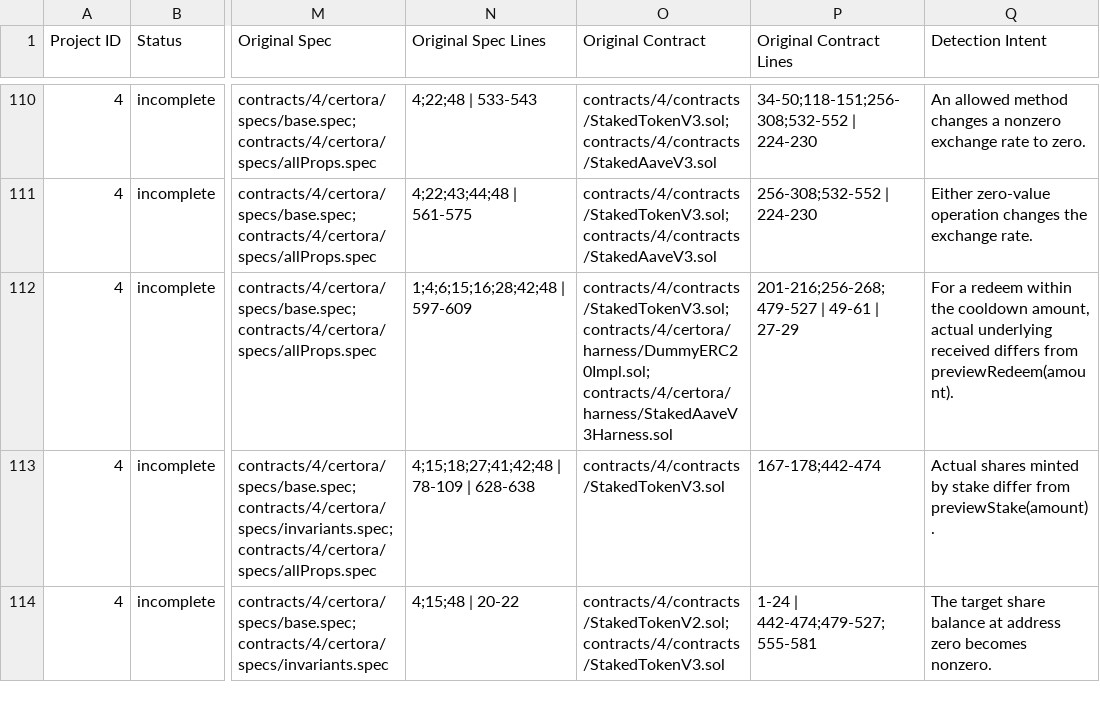
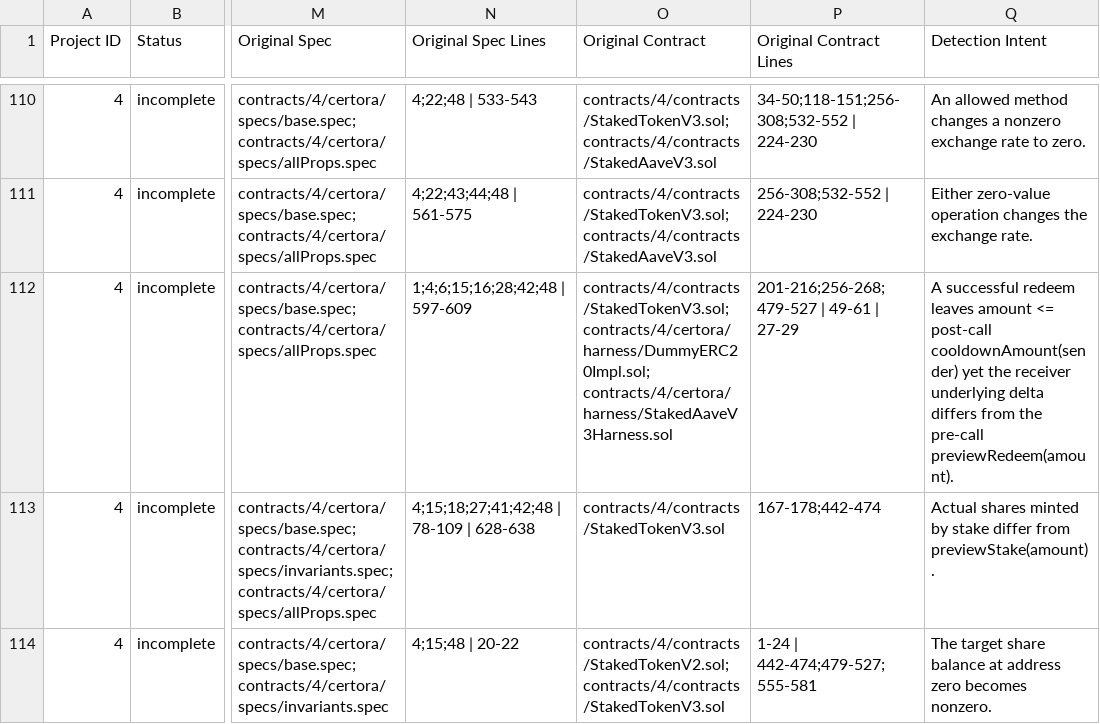
Before and after one commit to matheus-junio-da-silva/Web3Bugs, a CSV file: Web3Bugs-certora/results/spec/spec_buglabel.csv, drawn as a sheet; only a part is shown, gaps mark what is left out; the diff names each change by its address in the sheet, - before the commit and + after, or states it on an @@ line.

Commit message:
[Catalog P4] Correct example 19 detection intent

```diff
--- a/Web3Bugs-certora/results/spec/spec_buglabel.csv
+++ b/Web3Bugs-certora/results/spec/spec_buglabel.csv
-Q112 (Detection Intent): For a redeem within the cooldown amount, actual underlying received differs from previewRedeem(amount).
+Q112 (Detection Intent): A successful redeem leaves amount <= post-call cooldownAmount(sender) yet the receiver underlying delta differs from the pre-call previewRedeem(amount).
```
